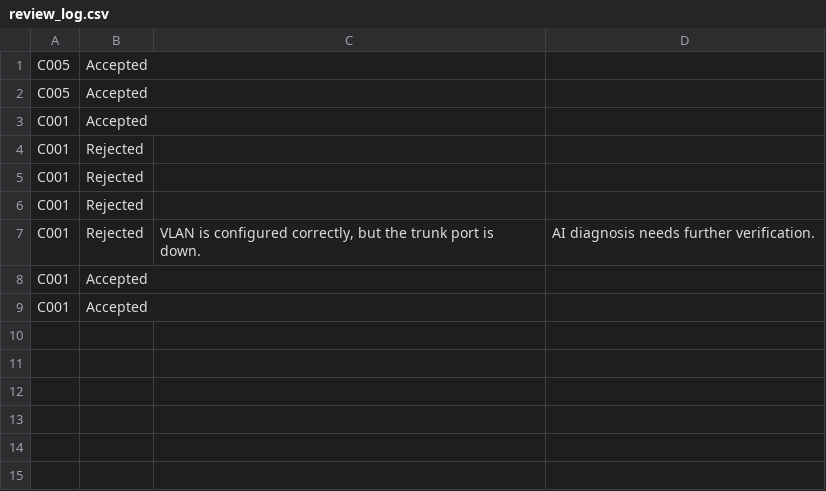
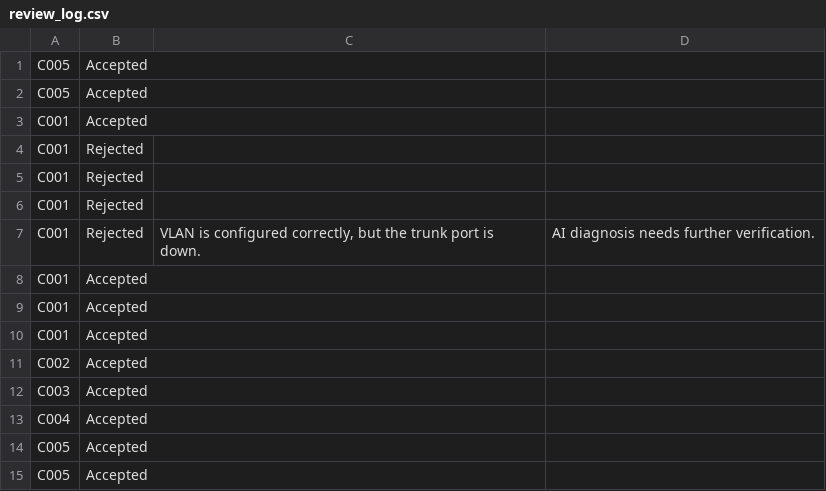
Before and after one commit to shaikrabiya7/NetSage-AI, a CSV file: logs/review_log.csv, drawn as a sheet.

Commit message:
Update review log for network cases

```diff
--- a/logs/review_log.csv
+++ b/logs/review_log.csv
@@ -9 +9,7 @@ C001,Accepted,,
 C001,Accepted,,
+C001,Accepted,,
+C002,Accepted,,
+C003,Accepted,,
+C004,Accepted,,
+C005,Accepted,,
+C005,Accepted,,
```
